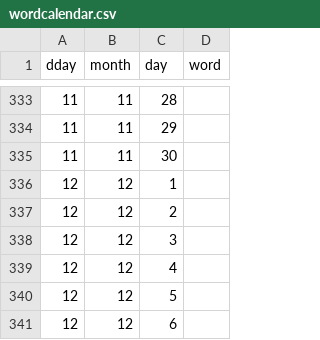
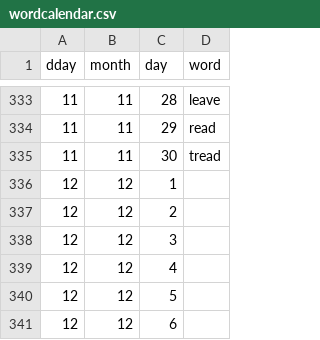
Before and after one commit to inkyscope/WordScent, a CSV file: data/wordcalendar.csv, drawn as a sheet; only a part is shown, gaps mark what is left out; the diff covers the shown part only.

Commit message:
Daily words update

```diff
--- a/data/wordcalendar.csv
+++ b/data/wordcalendar.csv
@@ -333,4 +333,4 @@
-11,11,28,
-11,11,29,
-11,11,30,
+11,11,28,leave
+11,11,29,read
+11,11,30,tread
 12,12,1,
```
Also changed, not shown: 27 edited cells elsewhere in this file, 6 other files.
